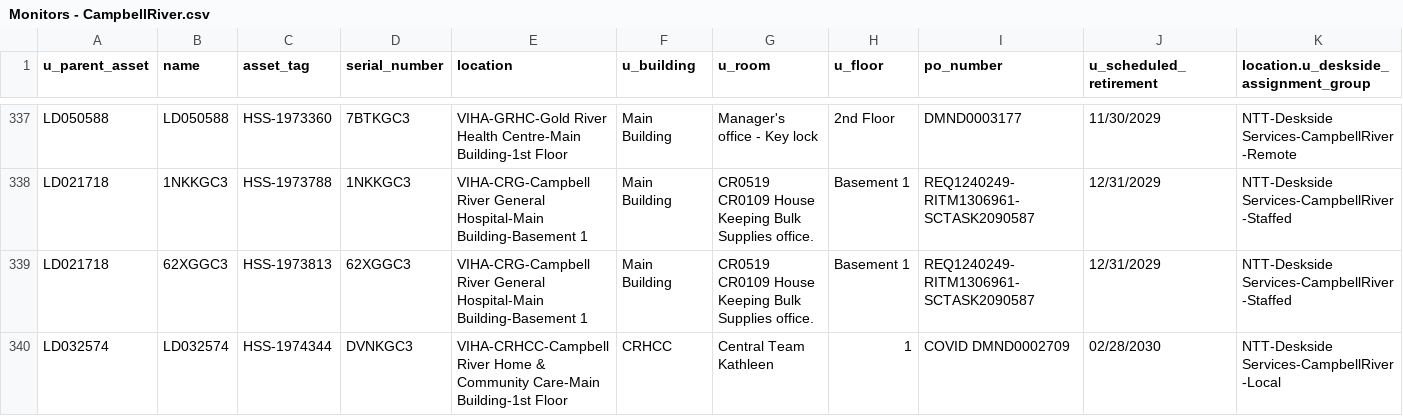
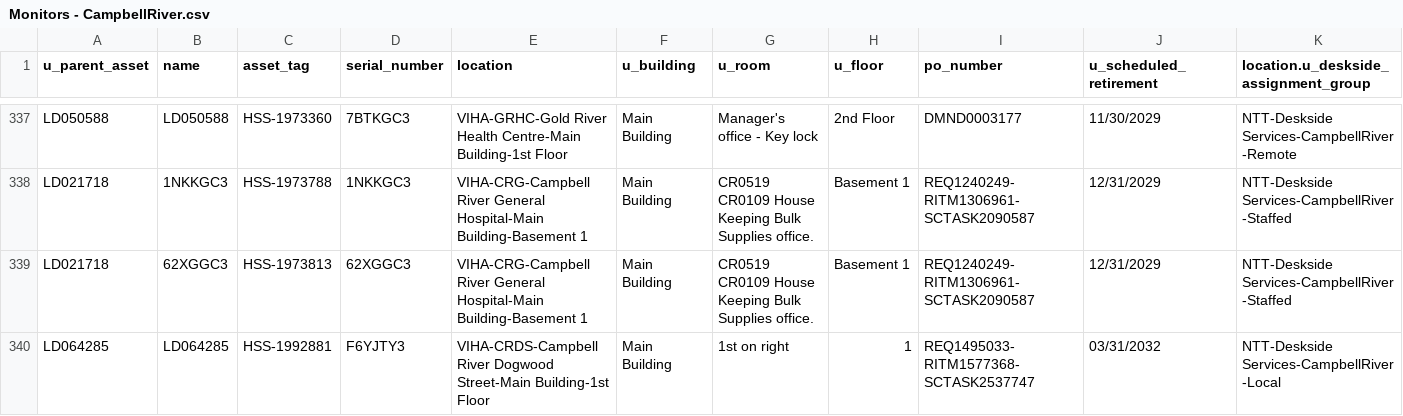
Before and after one commit to digbysa/New-Inventory-Tool, a CSV file: Data/CampbellRiver/Monitors - CampbellRiver.csv, drawn as a sheet; only a part is shown, gaps mark what is left out; the shorter side is filled out with more unchanged rows; removed rows and columns are numbered as before the commit, all else as after; the diff covers the shown part only; the diff names each change by its address in the sheet, - before the commit and + after, or states it on an @@ line.

```diff
--- a/Data/CampbellRiver/Monitors - CampbellRiver.csv
+++ b/Data/CampbellRiver/Monitors - CampbellRiver.csv
-row 340: LD032574 | LD032574 | HSS-1974344 | DVNKGC3 | VIHA-CRHCC-Campbell River Home & Community Care-Main Building-1st Floor | CRHCC | Central Team Kathleen | 1 | COVID DMND0002709 | 02/28/2030 | NTT-Deskside Services-CampbellRiver-Local
```
Also changed, not shown: 2 added rows, 1 removed row and 2 edited cells elsewhere in this file, Data/Cowichan/Monitors - Cowichan.csv, Data/NorthIsland/Monitors - NorthIsland.csv, 12 other files.
